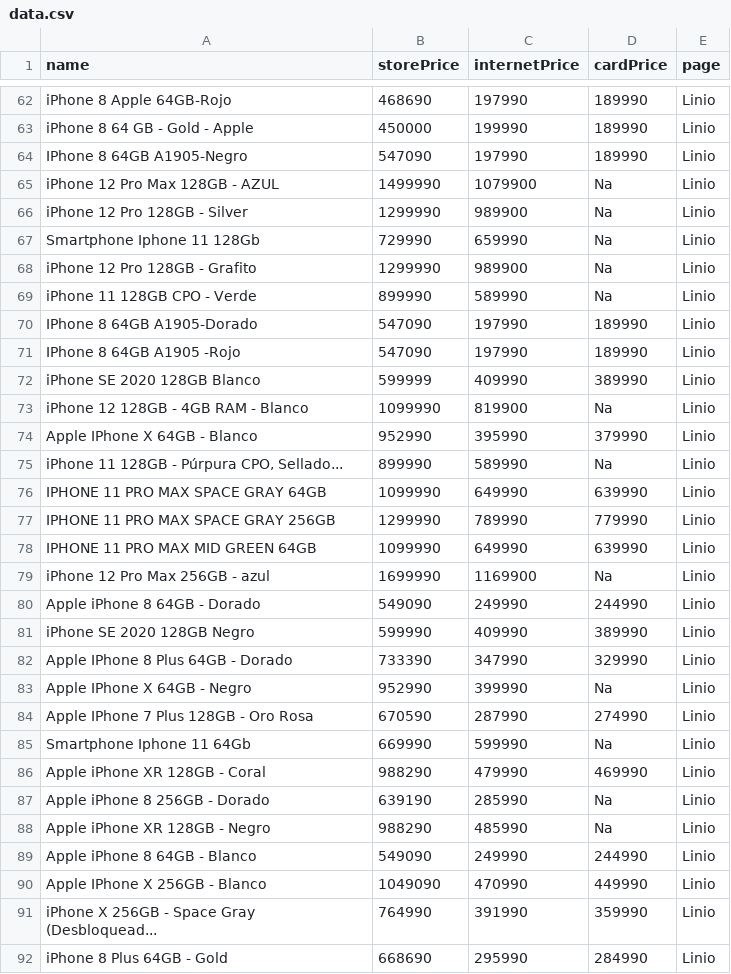
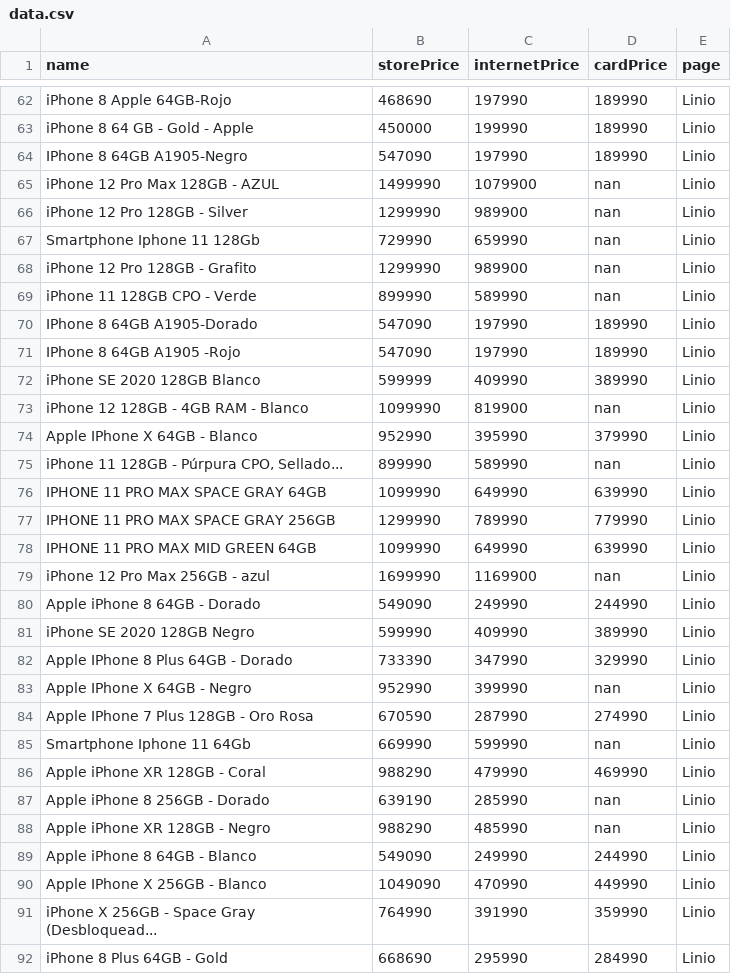
Before and after one commit to patrickmurphym/Proyecto_LyP2021, a CSV file: data.csv, drawn as a sheet; only a part is shown, gaps mark what is left out; the diff covers the shown part only.

```diff
--- a/data.csv
+++ b/data.csv
@@ -64,7 +64,7 @@ iPhone 8 64 GB - Gold - Apple,450000,199990,189990,Linio
 IPhone 8 64GB A1905-Negro,547090,197990,189990,Linio
-iPhone 12 Pro Max 128GB - AZUL,1499990,1079900,Na,Linio
-iPhone 12 Pro 128GB - Silver,1299990,989900,Na,Linio
-Smartphone Iphone 11 128Gb,729990,659990,Na,Linio
-iPhone 12 Pro 128GB - Grafito,1299990,989900,Na,Linio
-iPhone 11 128GB CPO - Verde,899990,589990,Na,Linio
+iPhone 12 Pro Max 128GB - AZUL,1499990,1079900,nan,Linio
+iPhone 12 Pro 128GB - Silver,1299990,989900,nan,Linio
+Smartphone Iphone 11 128Gb,729990,659990,nan,Linio
+iPhone 12 Pro 128GB - Grafito,1299990,989900,nan,Linio
+iPhone 11 128GB CPO - Verde,899990,589990,nan,Linio
 IPhone 8 64GB A1905-Dorado,547090,197990,189990,Linio
@@ -72,5 +72,5 @@ IPhone 8 64GB A1905 -Rojo,547090,197990,189990,Linio
 iPhone SE 2020 128GB Blanco,599999,409990,389990,Linio
-iPhone 12 128GB - 4GB RAM - Blanco,1099990,819900,Na,Linio
+iPhone 12 128GB - 4GB RAM - Blanco,1099990,819900,nan,Linio
 Apple IPhone X 64GB - Blanco,952990,395990,379990,Linio
-"iPhone 11 128GB - Púrpura CPO, Sellado...",899990,589990,Na,Linio
+"iPhone 11 128GB - Púrpura CPO, Sellado...",899990,589990,nan,Linio
 IPHONE 11 PRO MAX SPACE GRAY 64GB,1099990,649990,639990,Linio
@@ -78,3 +78,3 @@ IPHONE 11 PRO MAX SPACE GRAY 256GB,1299990,789990,779990,Linio
 IPHONE 11 PRO MAX MID GREEN 64GB,1099990,649990,639990,Linio
-iPhone 12 Pro Max 256GB - azul,1699990,1169900,Na,Linio
+iPhone 12 Pro Max 256GB - azul,1699990,1169900,nan,Linio
 Apple iPhone 8 64GB - Dorado,549090,249990,244990,Linio
@@ -82,8 +82,8 @@ iPhone SE 2020 128GB Negro,599990,409990,389990,Linio
 Apple IPhone 8 Plus 64GB - Dorado,733390,347990,329990,Linio
-Apple IPhone X 64GB - Negro,952990,399990,Na,Linio
+Apple IPhone X 64GB - Negro,952990,399990,nan,Linio
 Apple IPhone 7 Plus 128GB - Oro Rosa,670590,287990,274990,Linio
-Smartphone Iphone 11 64Gb,669990,599990,Na,Linio
+Smartphone Iphone 11 64Gb,669990,599990,nan,Linio
 Apple iPhone XR 128GB - Coral,988290,479990,469990,Linio
-Apple iPhone 8 256GB - Dorado,639190,285990,Na,Linio
-Apple iPhone XR 128GB - Negro,988290,485990,Na,Linio
+Apple iPhone 8 256GB - Dorado,639190,285990,nan,Linio
+Apple iPhone XR 128GB - Negro,988290,485990,nan,Linio
 Apple iPhone 8 64GB - Blanco,549090,249990,244990,Linio
```
Also changed, not shown: 35 edited cells elsewhere in this file, 2 other files.
